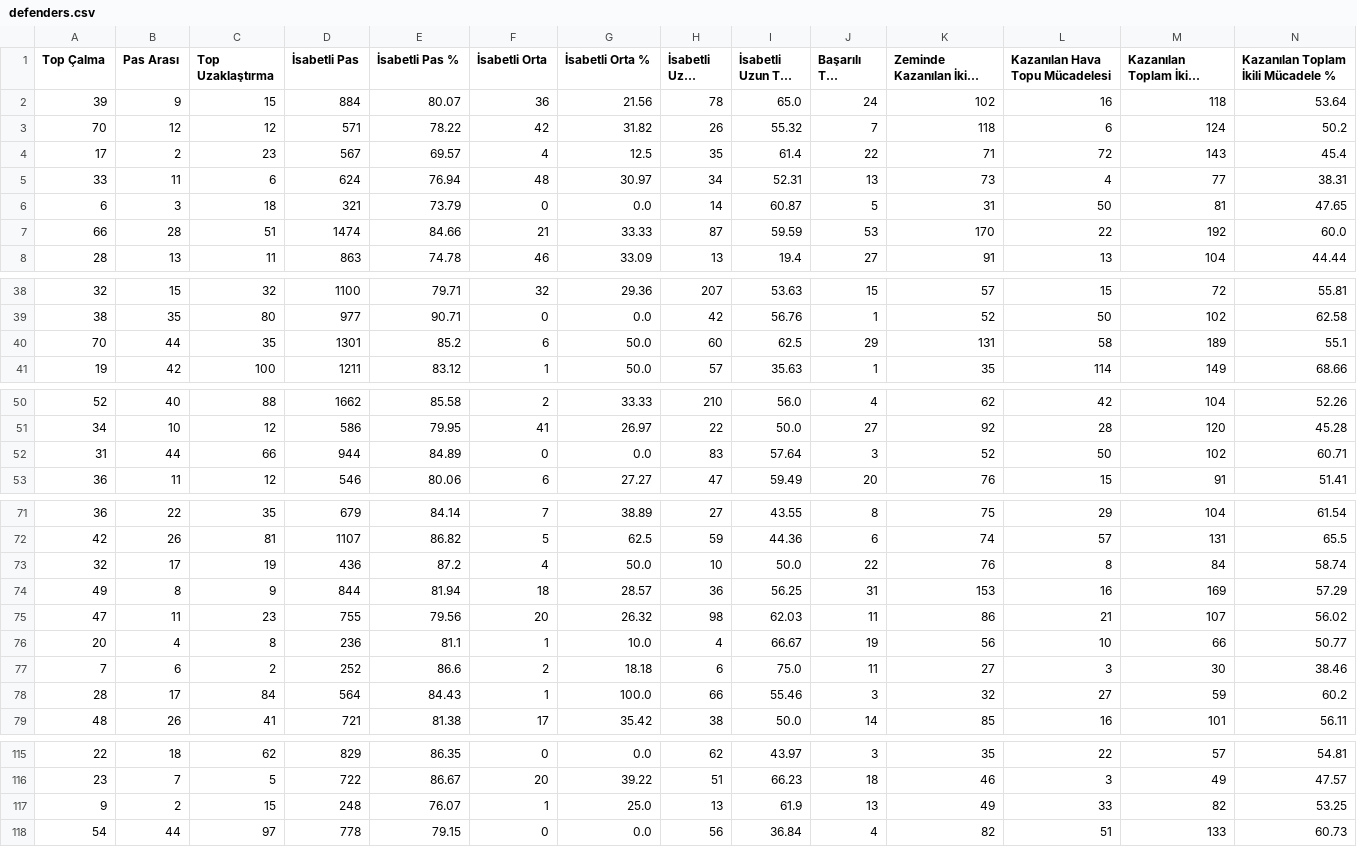
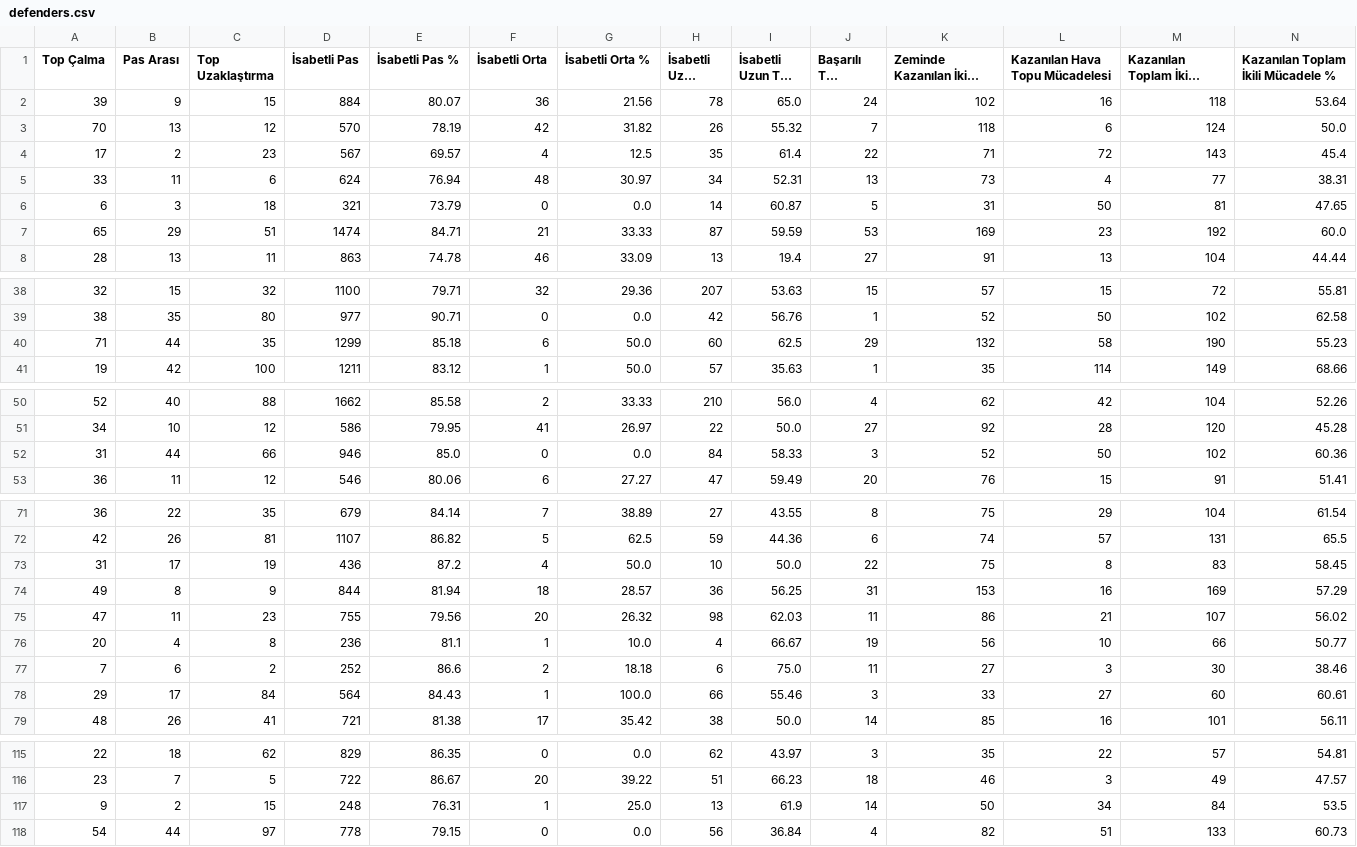
Before and after one commit to scatterradarcsv/csv_scatter_radar_total_noPos, a CSV file: defenders.csv, drawn as a sheet; only a part is shown, gaps mark what is left out; long unchanged cells end in …; the diff covers the shown part only; the diff names each change by its address in the sheet, - before the commit and + after, or states it on an @@ line.

Commit message:
Updated defenders.csv

```diff
--- a/defenders.csv
+++ b/defenders.csv
-B3 (Pas Arası): 12
+B3 (Pas Arası): 13
-D3 (İsabetli Pas): 571
+D3 (İsabetli Pas): 570
-E3 (İsabetli Pas %): 78.22
+E3 (İsabetli Pas %): 78.19
-N3: 50.2
+N3: 50.0
-A7 (Top Çalma): 66
+A7 (Top Çalma): 65
-B7 (Pas Arası): 28
+B7 (Pas Arası): 29
-E7 (İsabetli Pas %): 84.66
+E7 (İsabetli Pas %): 84.71
-K7 (Zeminde Kazanılan İkili Mücadele): 170
+K7 (Zeminde Kazanılan İkili Mücadele): 169
-L7 (Kazanılan Hava Topu Mücadelesi): 22
+L7 (Kazanılan Hava Topu Mücadelesi): 23
-A40 (Top Çalma): 70
+A40 (Top Çalma): 71
-D40 (İsabetli Pas): 1301
+D40 (İsabetli Pas): 1299
-E40 (İsabetli Pas %): 85.2
+E40 (İsabetli Pas %): 85.18
-K40 (Zeminde Kazanılan İkili Mücadele): 131
+K40 (Zeminde Kazanılan İkili Mücadele): 132
-M40 (Kazanılan Toplam İkili Mücadele): 189
+M40 (Kazanılan Toplam İkili Mücadele): 190
-N40: 55.1
+N40: 55.23
-D52 (İsabetli Pas): 944
+D52 (İsabetli Pas): 946
-E52 (İsabetli Pas %): 84.89
+E52 (İsabetli Pas %): 85.0
-H52 (İsabetli Uzun Top): 83
+H52 (İsabetli Uzun Top): 84
-I52 (İsabetli Uzun Top %): 57.64
+I52 (İsabetli Uzun Top %): 58.33
-N52: 60.71
+N52: 60.36
-A73 (Top Çalma): 32
+A73 (Top Çalma): 31
-K73 (Zeminde Kazanılan İkili Mücadele): 76
+K73 (Zeminde Kazanılan İkili Mücadele): 75
-M73 (Kazanılan Toplam İkili Mücadele): 84
+M73 (Kazanılan Toplam İkili Mücadele): 83
-N73: 58.74
+N73: 58.45
-A78 (Top Çalma): 28
+A78 (Top Çalma): 29
-K78 (Zeminde Kazanılan İkili Mücadele): 32
+K78 (Zeminde Kazanılan İkili Mücadele): 33
-M78 (Kazanılan Toplam İkili Mücadele): 59
+M78 (Kazanılan Toplam İkili Mücadele): 60
-N78: 60.2
+N78: 60.61
-E117 (İsabetli Pas %): 76.07
+E117 (İsabetli Pas %): 76.31
-J117 (Başarılı Top Sürme): 13
+J117 (Başarılı Top Sürme): 14
-K117 (Zeminde Kazanılan İkili Mücadele): 49
+K117 (Zeminde Kazanılan İkili Mücadele): 50
-L117 (Kazanılan Hava Topu Mücadelesi): 33
+L117 (Kazanılan Hava Topu Mücadelesi): 34
-M117 (Kazanılan Toplam İkili Mücadele): 82
+M117 (Kazanılan Toplam İkili Mücadele): 84
-N117: 53.25
+N117: 53.5
```
Also changed, not shown: 22 edited cells elsewhere in this file.
